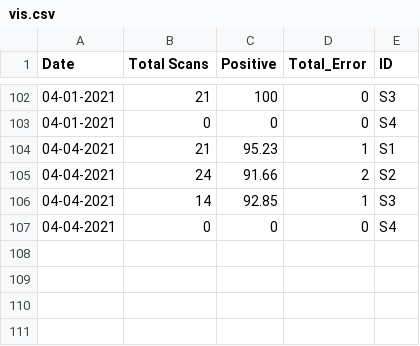
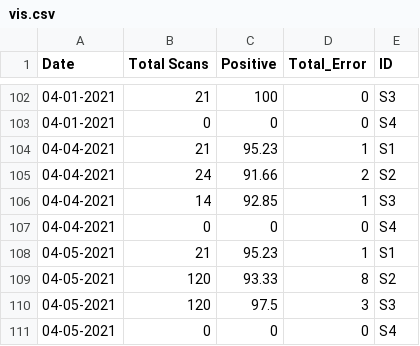
Before and after one commit to MONSTERharper/extra, a CSV file: vis.csv, drawn as a sheet; only a part is shown, gaps mark what is left out; the diff names each change by its address in the sheet, - before the commit and + after, or states it on an @@ line.

Commit message:
Update vis.csv

```diff
--- a/vis.csv
+++ b/vis.csv
+row 108: 04-05-2021 | 21 | 95.23 | 1 | S1
+row 109: 04-05-2021 | 120 | 93.33 | 8 | S2
+row 110: 04-05-2021 | 120 | 97.5 | 3 | S3
+row 111: 04-05-2021 | 0 | 0 | 0 | S4
```
